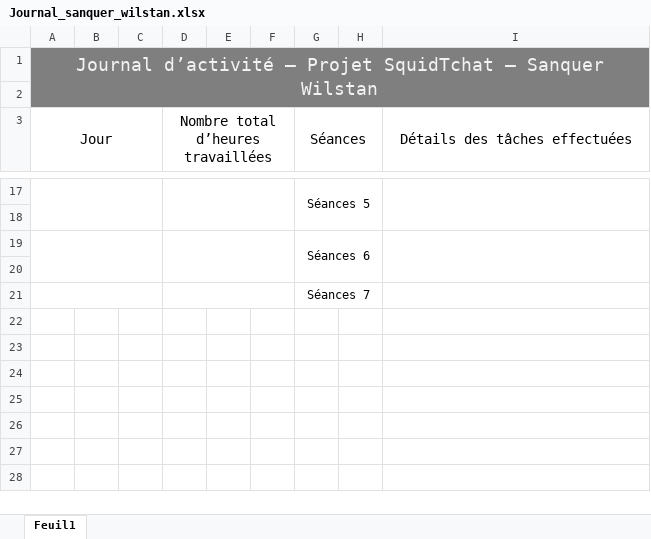
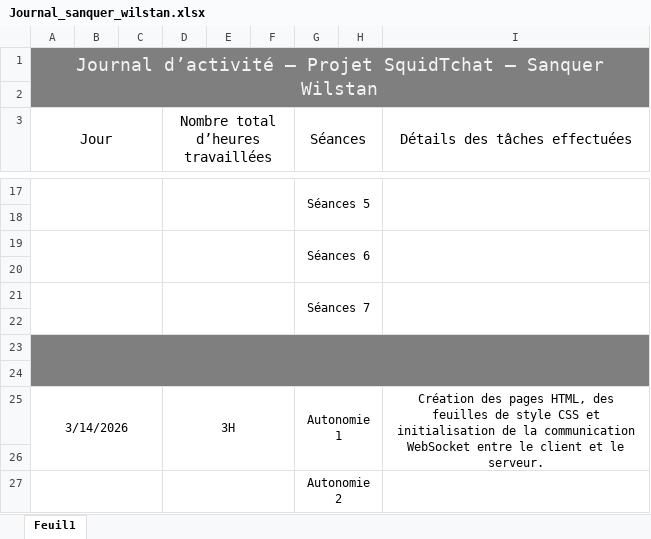
Before and after one commit to m0bley-git/SquidTchat, an Excel workbook: tasks/Journal_sanquer_wilstan.xlsx, sheet Feuil1, drawn as a sheet; only a part is shown, gaps mark what is left out; values as stored, in another font and other column widths than the file's, no borders; the diff names each change by its address in the sheet, - before the commit and + after, or states it on an @@ line.

```diff
--- a/tasks/Journal_sanquer_wilstan.xlsx (sheet Feuil1)
+++ b/tasks/Journal_sanquer_wilstan.xlsx (sheet Feuil1)
+I21:I22 merged
+row 22: (empty)
+row 23: (empty)
+row 24: (empty)
+row 25: 3/14/2026 |  |  | 3H |  |  | Autonomie 1 |  | Création des pages HTML, des feuilles de style CSS et initialisation de la communication WebSocket entre le client et le serveur.
+row 26: (empty)
+row 27:  |  |  |  |  |  | Autonomie 2
```
Also changed, not shown: 6 other files.
